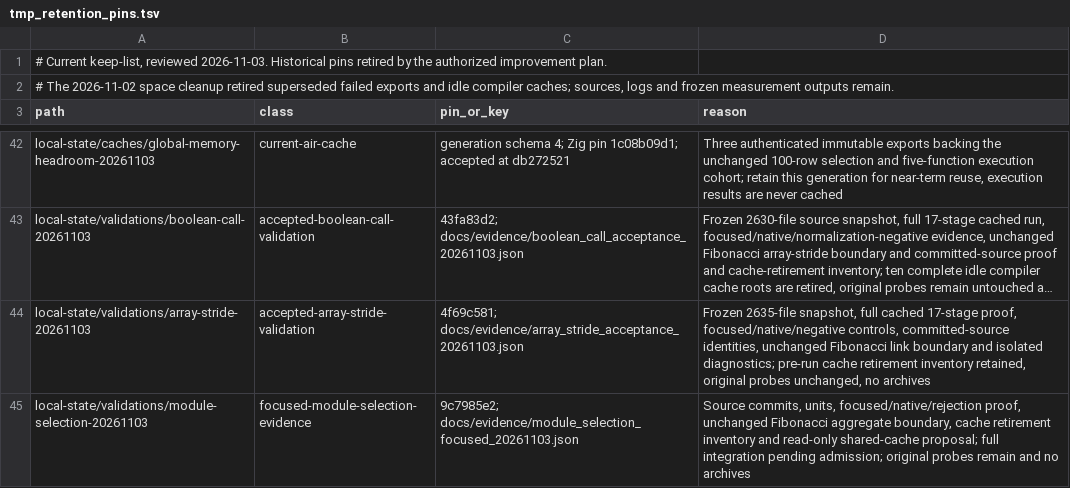
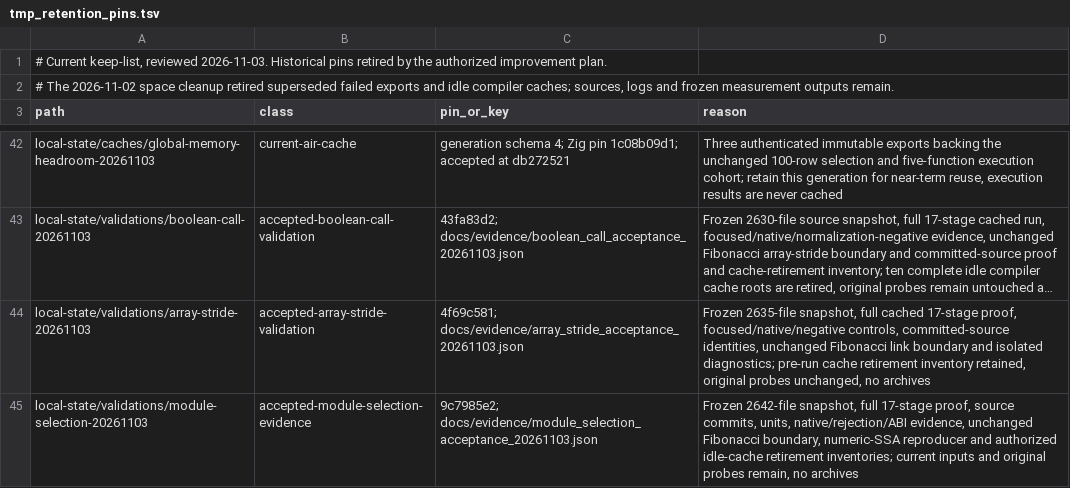
Before and after one commit to alogic0/z-llvm, a TSV file: docs/evidence/tmp_retention_pins.tsv, drawn as a sheet; only a part is shown, gaps mark what is left out; long unchanged cells end in …; the diff names each change by its address in the sheet, - before the commit and + after, or states it on an @@ line.

Commit message:
docs: accept module dependency selection after full integration
Record all 17 passing stages on the unchanged 2642-file snapshot, preserve fixed execution populations, and document the explicitly authorized idle shared-cache cleanup. Queue numeric SSA serialization repair before dependency precision and aggregate frame work.

```diff
--- a/docs/evidence/tmp_retention_pins.tsv
+++ b/docs/evidence/tmp_retention_pins.tsv
-B45 (class): focused-module-selection-evidence
+B45 (class): accepted-module-selection-evidence
-C45 (pin_or_key): 9c7985e2; docs/evidence/module_selection_focused_20261103.json
+C45 (pin_or_key): 9c7985e2; docs/evidence/module_selection_acceptance_20261103.json
-D45 (reason): Source commits, units, focused/native/rejection proof, unchanged Fibonacci aggregate boundary, cache retirement inventory and read-only shared-cache proposal; full integration pending admission; original probes remain and no archives
+D45 (reason): Frozen 2642-file snapshot, full 17-stage proof, source commits, units, native/rejection/ABI evidence, unchanged Fibonacci boundary, numeric-SSA reproducer and authorized idle-cache retirement inventories; current inputs and original probes remain, no archives
```
Also changed, not shown: 8 other files.
